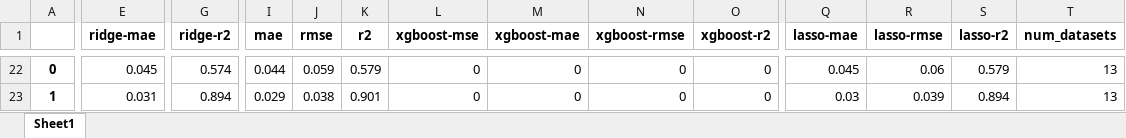
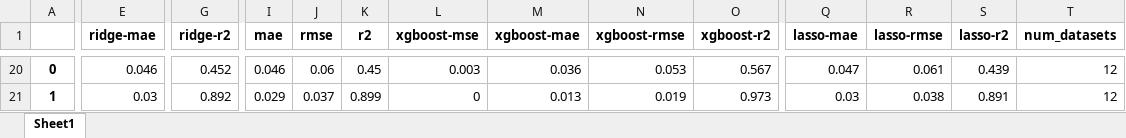
Before and after one commit to anum94/DAPred, an Excel workbook: training_features/2024-12-06_00-04-14/scores_llama3.1_8b_0-shot_500.xlsx, sheet Sheet1, drawn as a sheet; only a part is shown, gaps mark what is left out; values as stored, in another font and other column widths than the file's, no borders; addresses are those after the commit; the diff covers the shown part only; the diff names each change by its address in the sheet, - before the commit and + after, or states it on an @@ line.

```diff
--- a/training_features/2024-12-06_00-04-14/scores_llama3.1_8b_0-shot_500.xlsx (sheet Sheet1)
+++ b/training_features/2024-12-06_00-04-14/scores_llama3.1_8b_0-shot_500.xlsx (sheet Sheet1)
-E20 (ridge-mae): 0.045
+E20 (ridge-mae): 0.046
-G20 (ridge-r2): 0.574
+G20 (ridge-r2): 0.452
-I20 (mae): 0.044
+I20 (mae): 0.046
-J20 (rmse): 0.059
+J20 (rmse): 0.06
-K20 (r2): 0.579
+K20 (r2): 0.45
-L20 (xgboost-mse): 0
+L20 (xgboost-mse): 0.003
-M20 (xgboost-mae): 0
+M20 (xgboost-mae): 0.036
-N20 (xgboost-rmse): 0
+N20 (xgboost-rmse): 0.053
-O20 (xgboost-r2): 0
+O20 (xgboost-r2): 0.567
-Q20 (lasso-mae): 0.045
+Q20 (lasso-mae): 0.047
-R20 (lasso-rmse): 0.06
+R20 (lasso-rmse): 0.061
-S20 (lasso-r2): 0.579
+S20 (lasso-r2): 0.439
-T20:T21 (num_datasets): 13
+T20:T21 (num_datasets): 12
-E21 (ridge-mae): 0.031
+E21 (ridge-mae): 0.03
-G21 (ridge-r2): 0.894
+G21 (ridge-r2): 0.892
-J21 (rmse): 0.038
+J21 (rmse): 0.037
-K21 (r2): 0.901
+K21 (r2): 0.899
-M21 (xgboost-mae): 0
+M21 (xgboost-mae): 0.013
-N21 (xgboost-rmse): 0
+N21 (xgboost-rmse): 0.019
-O21 (xgboost-r2): 0
+O21 (xgboost-r2): 0.973
-R21 (lasso-rmse): 0.039
+R21 (lasso-rmse): 0.038
-S21 (lasso-r2): 0.894
+S21 (lasso-r2): 0.891
```
Also changed, not shown: 25 added rows, 25 removed rows and 248 edited cells elsewhere in this sheet.
